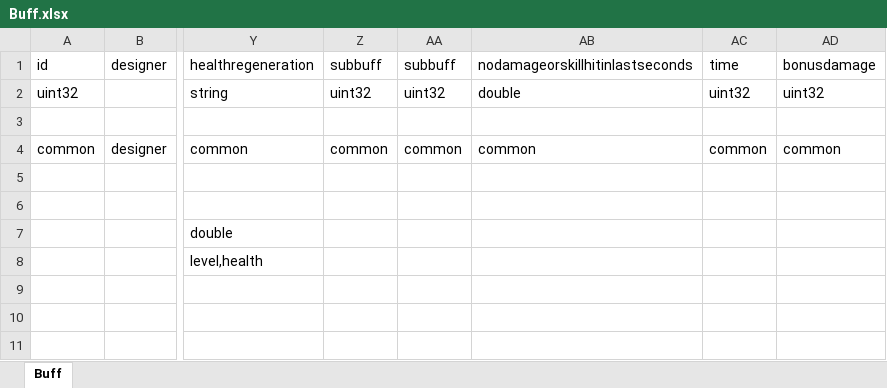
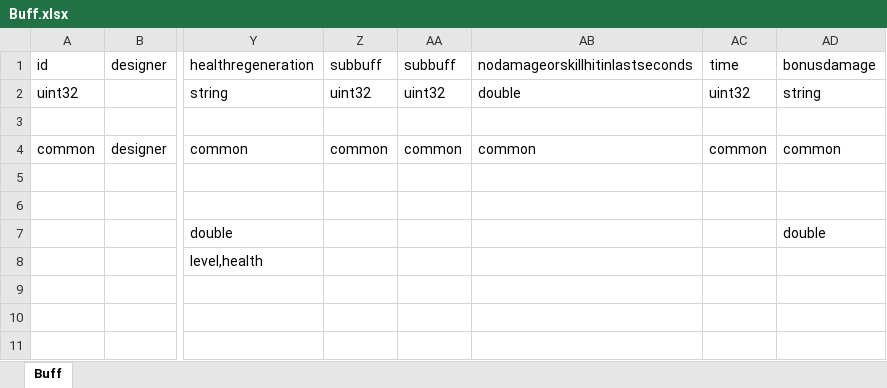
Before and after one commit to luyuancpp/mmorpg, an Excel workbook: bin/config/xlsx/Buff.xlsx, sheet Buff, drawn as a sheet; only a part is shown, gaps mark what is left out; values as stored, in another font and other column widths than the file's, no borders; the diff names each change by its address in the sheet, - before the commit and + after, or states it on an @@ line.

```diff
--- a/bin/config/xlsx/Buff.xlsx (sheet Buff)
+++ b/bin/config/xlsx/Buff.xlsx (sheet Buff)
-AD2: uint32
+AD2: string
-AD7: (empty)
+AD7: double
```
Also changed, not shown: bin/config/xlsx/Skill.xlsx, bin/config/xlsx/tip/Tip.xlsx, 22 other files.
